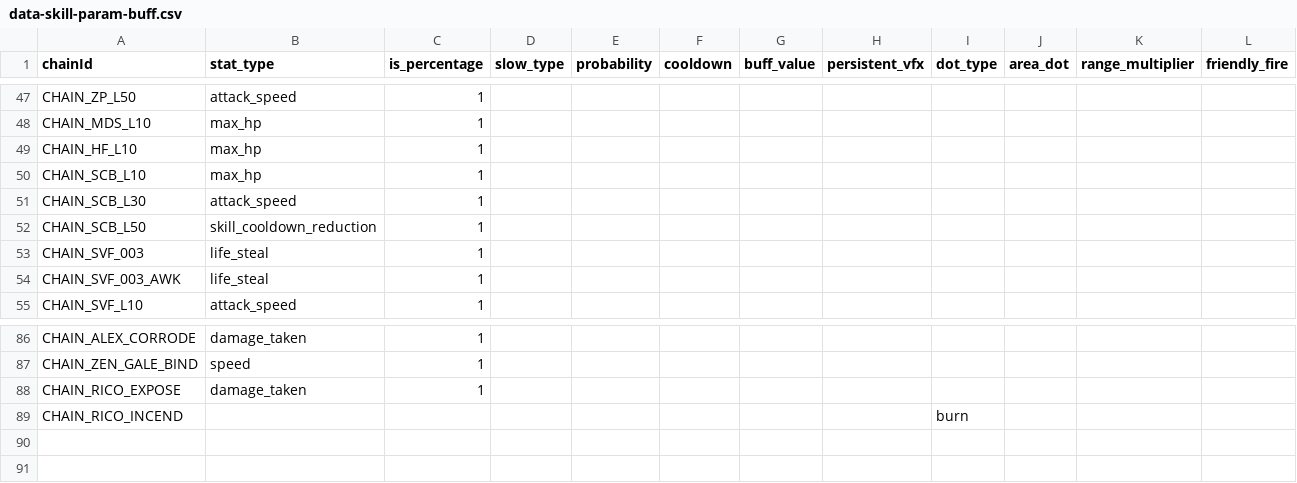
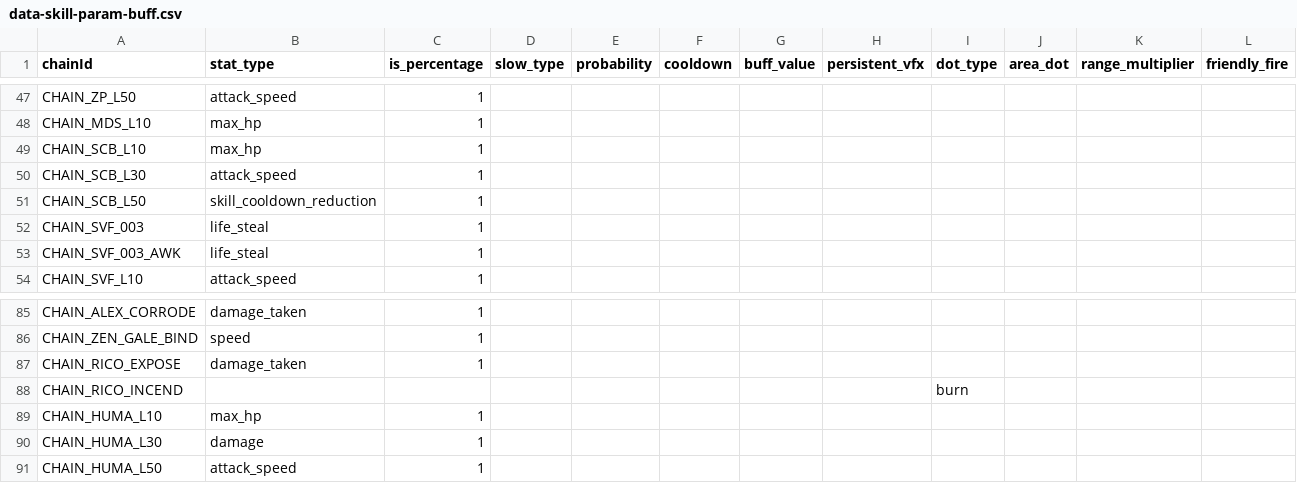
Before and after one commit to wylee-hadeul/zombie-truck-squad-webgl, a CSV file: dev/StreamingAssets/data-skill-param-buff.csv, drawn as a sheet; only a part is shown, gaps mark what is left out; removed rows and columns are numbered as before the commit, all else as after; rows hold the shown columns only; the diff names each change by its address in the sheet, - before the commit and + after, or states it on an @@ line.

```diff
--- a/dev/StreamingAssets/data-skill-param-buff.csv
+++ b/dev/StreamingAssets/data-skill-param-buff.csv
-row 49: CHAIN_HF_L10 | max_hp | 1
+row 89: CHAIN_HUMA_L10 | max_hp | 1
+row 90: CHAIN_HUMA_L30 | damage | 1
+row 91: CHAIN_HUMA_L50 | attack_speed | 1
```
Also changed, not shown: dev/StreamingAssets/data-ally.csv, dev/StreamingAssets/data-skill-param-movement.csv, 26 other files.
